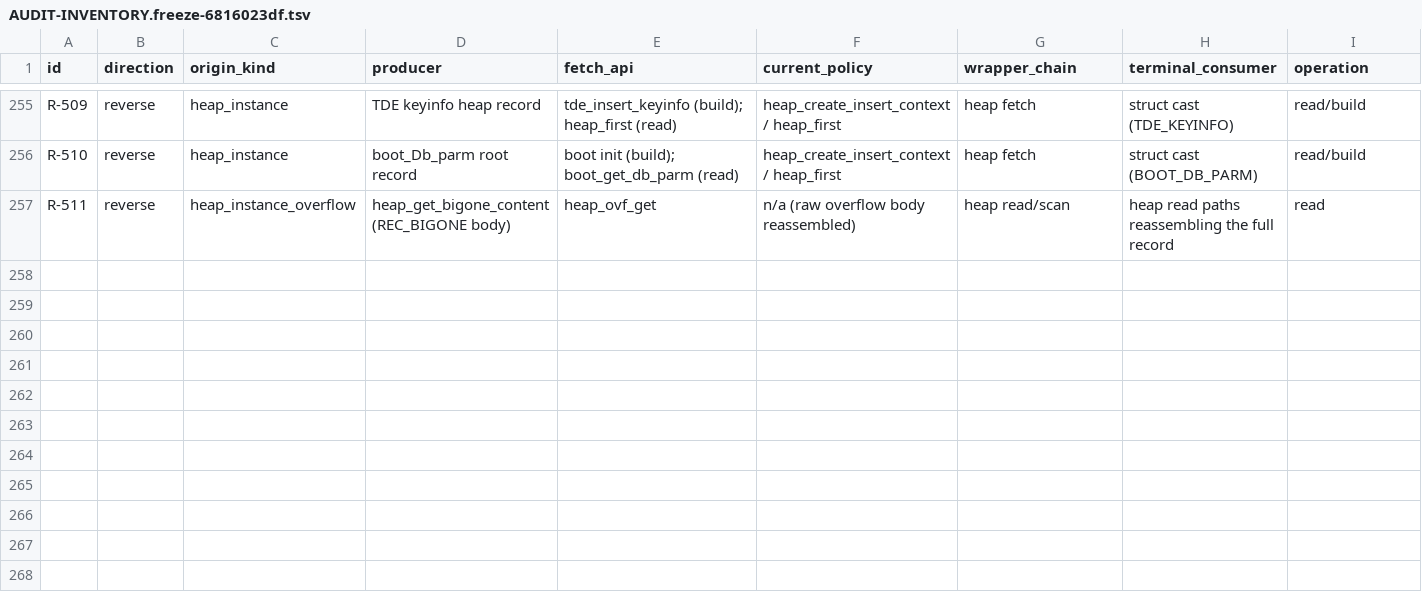
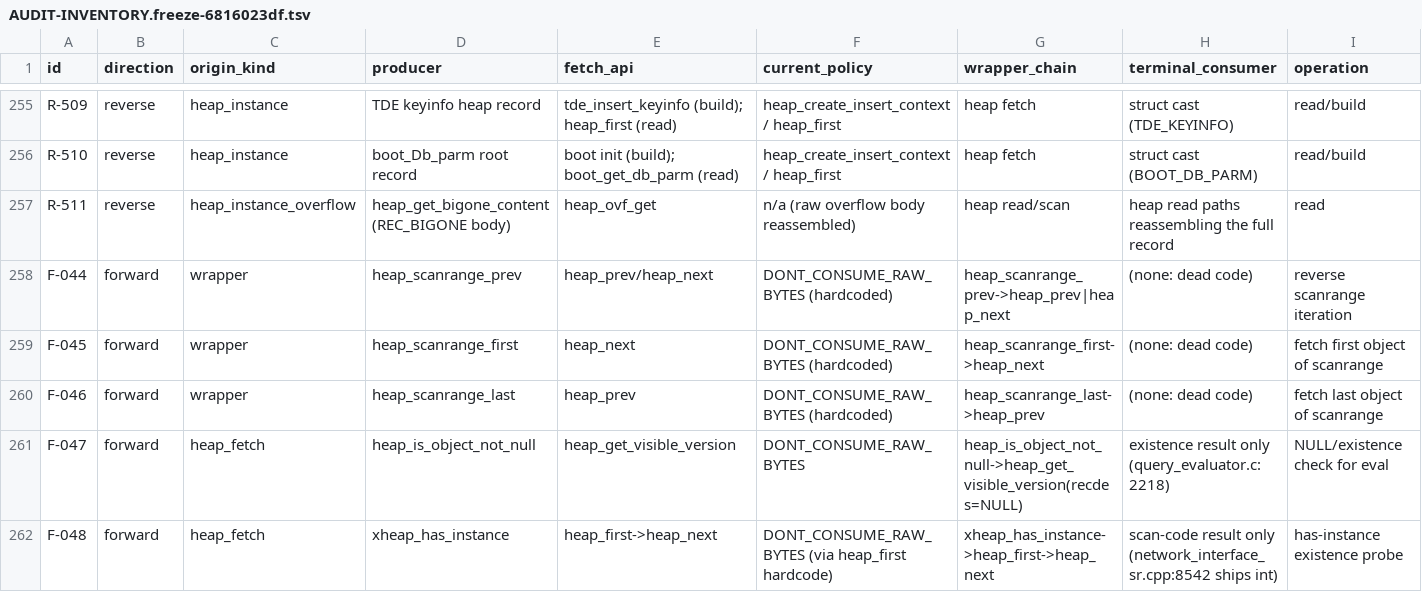
Before and after one commit to vimkim/my-cubrid-docs, a TSV file: cbrd-26847/audit/AUDIT-INVENTORY.freeze-6816023df.tsv, drawn as a sheet; only a part is shown, gaps mark what is left out; rows hold the shown columns only; the diff names each change by its address in the sheet, - before the commit and + after, or states it on an @@ line.

```diff
--- a/cbrd-26847/audit/AUDIT-INVENTORY.freeze-6816023df.tsv
+++ b/cbrd-26847/audit/AUDIT-INVENTORY.freeze-6816023df.tsv
+row 258: F-044 | forward | wrapper | heap_scanrange_prev | heap_prev/heap_next | DONT_CONSUME_RAW_BYTES (hardcoded) | heap_scanrange_prev->heap_prev|heap_next | (none: dead code) | reverse scanrange iteration
+row 259: F-045 | forward | wrapper | heap_scanrange_first | heap_next | DONT_CONSUME_RAW_BYTES (hardcoded) | heap_scanrange_first->heap_next | (none: dead code) | fetch first object of scanrange
+row 260: F-046 | forward | wrapper | heap_scanrange_last | heap_prev | DONT_CONSUME_RAW_BYTES (hardcoded) | heap_scanrange_last->heap_prev | (none: dead code) | fetch last object of scanrange
+row 261: F-047 | forward | heap_fetch | heap_is_object_not_null | heap_get_visible_version | DONT_CONSUME_RAW_BYTES | heap_is_object_not_null->heap_get_visible_version(recdes=NULL) | existence result only (query_evaluator.c:2218) | NULL/existence check for eval
+row 262: F-048 | forward | heap_fetch | xheap_has_instance | heap_first->heap_next | DONT_CONSUME_RAW_BYTES (via heap_first hardcode) | xheap_has_instance->heap_first->heap_next | scan-code result only (network_interface_sr.cpp:8542 ships int) | has-instance existence probe
```
Also changed, not shown: cbrd-26847/audit/AUDIT-INVENTORY.tsv, 6 other files.
